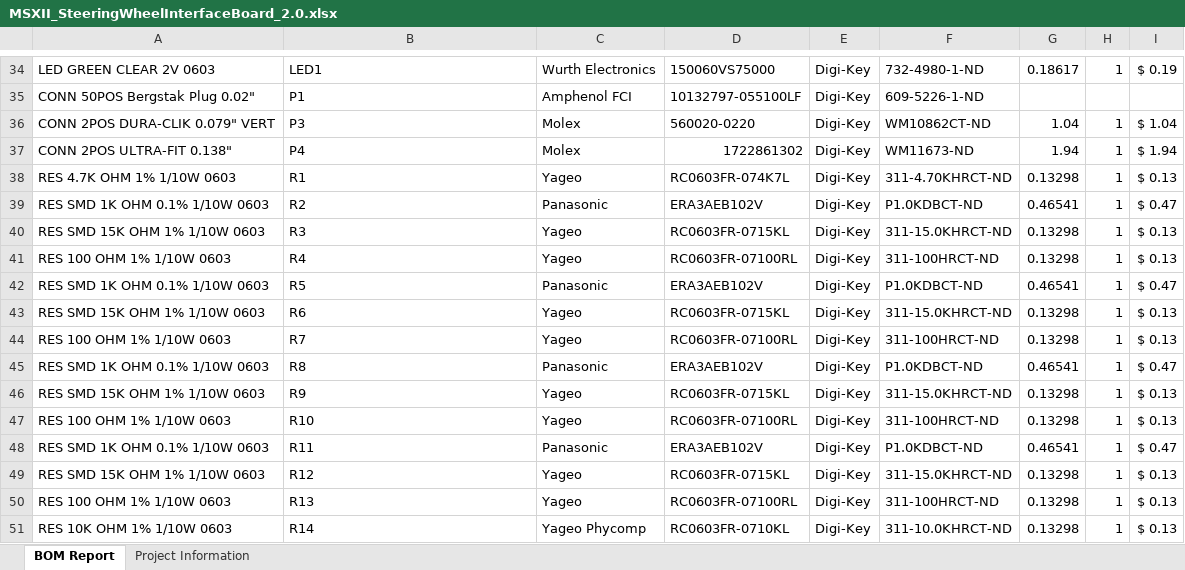
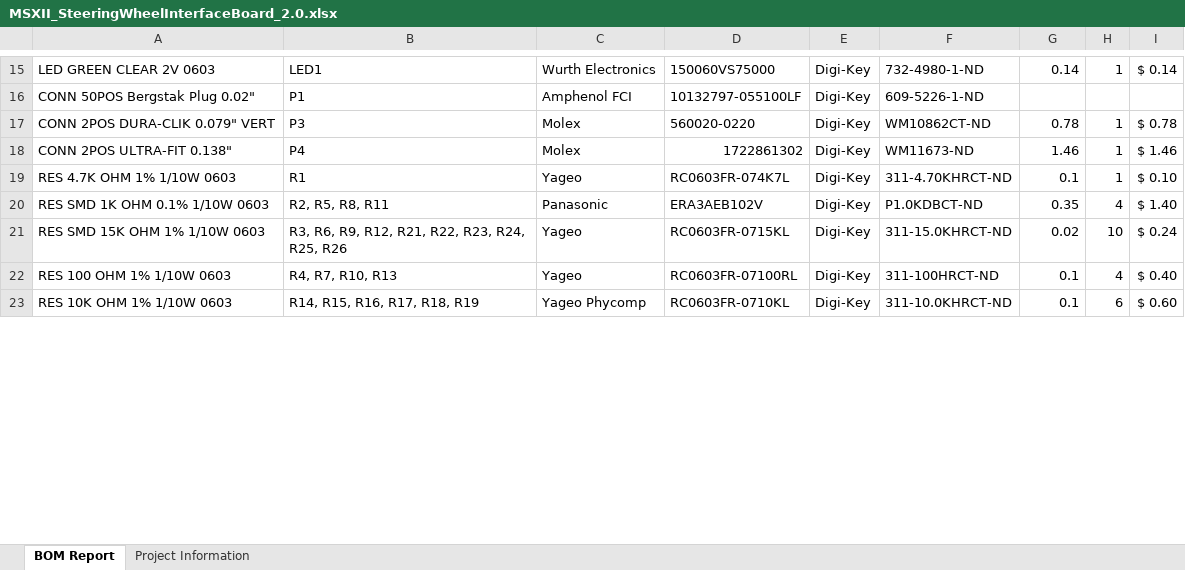
Before and after one commit to uw-midsun/hardware, an Excel workbook: MSXII_SteeringWheelInterfaceBoard/Project Outputs for MSXII_SteeringWheelInterfaceBoard/MSXII_SteeringWheelInterfaceBoard_2.0.xlsx, sheet BOM Report, drawn as a sheet; only a part is shown, gaps mark what is left out; values as stored, in another font and other column widths than the file's, no cell formats; charts and pictures not drawn; removed rows and columns are numbered as before the commit, all else as after; the diff covers the shown part only; the diff names each change by its address in the sheet, - before the commit and + after, or states it on an @@ line.

```diff
--- a/MSXII_SteeringWheelInterfaceBoard/Project Outputs for MSXII_SteeringWheelInterfaceBoard/MSXII_SteeringWheelInterfaceBoard_2.0.xlsx (sheet BOM Report)
+++ b/MSXII_SteeringWheelInterfaceBoard/Project Outputs for MSXII_SteeringWheelInterfaceBoard/MSXII_SteeringWheelInterfaceBoard_2.0.xlsx (sheet BOM Report)
-G15: 0.18617
+G15: 0.14
-I15: $ 0.19
+I15: $ 0.14
-G17: 1.04
+G17: 0.78
-I17: $ 1.04
+I17: $ 0.78
-G18: 1.94
+G18: 1.46
-I18: $ 1.94
+I18: $ 1.46
-G19: 0.13298
+G19: 0.1
-I19: $ 0.13
+I19: $ 0.10
-row 39: RES SMD 1K OHM 0.1% 1/10W 0603 | R2 | Panasonic | ERA3AEB102V | Digi-Key | P1.0KDBCT-ND | 0.46541 | 1 | $ 0.47
-row 40: RES SMD 15K OHM 1% 1/10W 0603 | R3 | Yageo | RC0603FR-0715KL | Digi-Key | 311-15.0KHRCT-ND | 0.13298 | 1 | $ 0.13
-row 41: RES 100 OHM 1% 1/10W 0603 | R4 | Yageo | RC0603FR-07100RL | Digi-Key | 311-100HRCT-ND | 0.13298 | 1 | $ 0.13
-row 42: RES SMD 1K OHM 0.1% 1/10W 0603 | R5 | Panasonic | ERA3AEB102V | Digi-Key | P1.0KDBCT-ND | 0.46541 | 1 | $ 0.47
-row 43: RES SMD 15K OHM 1% 1/10W 0603 | R6 | Yageo | RC0603FR-0715KL | Digi-Key | 311-15.0KHRCT-ND | 0.13298 | 1 | $ 0.13
-row 44: RES 100 OHM 1% 1/10W 0603 | R7 | Yageo | RC0603FR-07100RL | Digi-Key | 311-100HRCT-ND | 0.13298 | 1 | $ 0.13
-row 45: RES SMD 1K OHM 0.1% 1/10W 0603 | R8 | Panasonic | ERA3AEB102V | Digi-Key | P1.0KDBCT-ND | 0.46541 | 1 | $ 0.47
-row 46: RES SMD 15K OHM 1% 1/10W 0603 | R9 | Yageo | RC0603FR-0715KL | Digi-Key | 311-15.0KHRCT-ND | 0.13298 | 1 | $ 0.13
-row 47: RES 100 OHM 1% 1/10W 0603 | R10 | Yageo | RC0603FR-07100RL | Digi-Key | 311-100HRCT-ND | 0.13298 | 1 | $ 0.13
-B20: R11
+B20: R2, R5, R8, R11
-G20: 0.46541
+G20: 0.35
-H20: 1
+H20: 4
-I20: $ 0.47
+I20: $ 1.40
-B21: R12
+B21: R3, R6, R9, R12, R21, R22, R23, R24, R25, R26
-G21: 0.13298
+G21: 0.02
-H21: 1
+H21: 10
-I21: $ 0.13
+I21: $ 0.24
-B22: R13
+B22: R4, R7, R10, R13
-G22:G23: 0.13298
+G22:G23: 0.1
-H22: 1
+H22: 4
-I22: $ 0.13
+I22: $ 0.40
-B23: R14
+B23: R14, R15, R16, R17, R18, R19
-H23: 1
+H23: 6
-I23: $ 0.13
+I23: $ 0.60
```
Also changed, not shown: 31 removed rows and 22 edited cells elsewhere in this sheet, sheet Project Information, cell formats, 24 other files.
